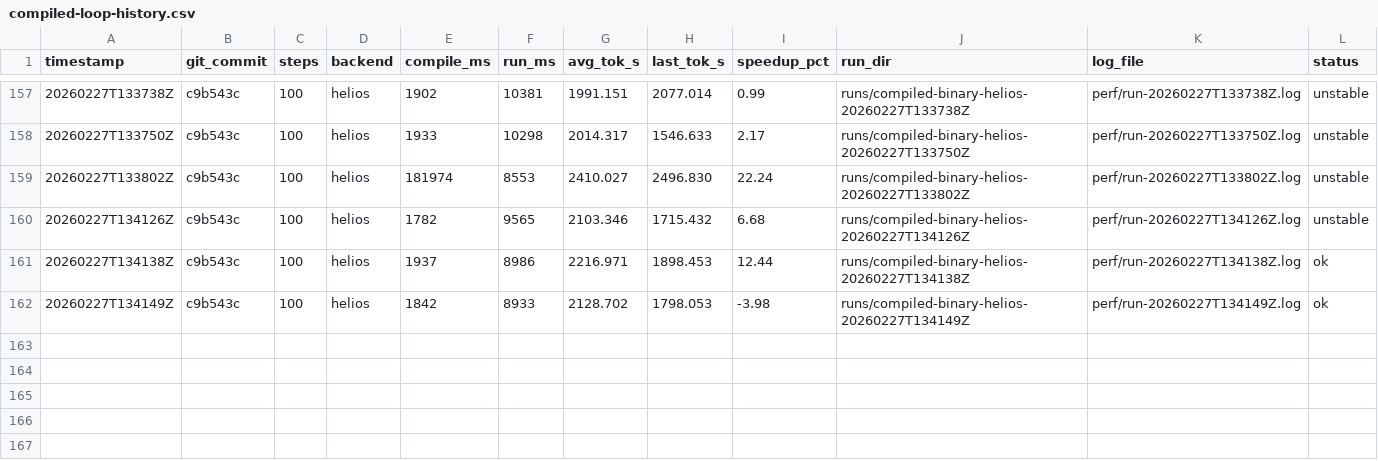
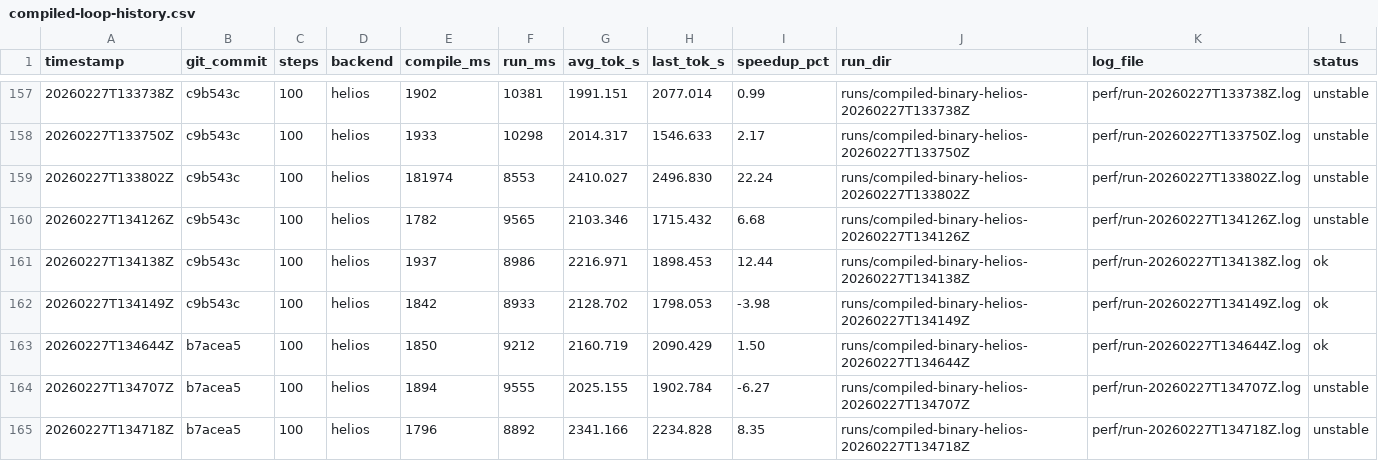
Before and after one commit to thomasdavis/alpha2, a CSV file: perf/compiled-loop-history.csv, drawn as a sheet; only a part is shown, gaps mark what is left out.

Commit message:
perf: gate grad-norm compute to needed steps (+1.21% tok/s mean A/B)

```diff
--- a/perf/compiled-loop-history.csv
+++ b/perf/compiled-loop-history.csv
@@ -162 +162,4 @@ timestamp,git_commit,steps,backend,compile_ms,run_ms,avg_tok_s,last_tok_s,speedu
 20260227T134149Z,c9b543c,100,helios,1842,8933,2128.702,1798.053,-3.98,runs/compiled-binary-helios-20260227T134149Z,perf/run-20260227T134149Z.log,ok
+20260227T134644Z,b7acea5,100,helios,1850,9212,2160.719,2090.429,1.50,runs/compiled-binary-helios-20260227T134644Z,perf/run-20260227T134644Z.log,ok
+20260227T134707Z,b7acea5,100,helios,1894,9555,2025.155,1902.784,-6.27,runs/compiled-binary-helios-20260227T134707Z,perf/run-20260227T134707Z.log,unstable
+20260227T134718Z,b7acea5,100,helios,1796,8892,2341.166,2234.828,8.35,runs/compiled-binary-helios-20260227T134718Z,perf/run-20260227T134718Z.log,unstable
```
Also changed, not shown: 1 other file.
